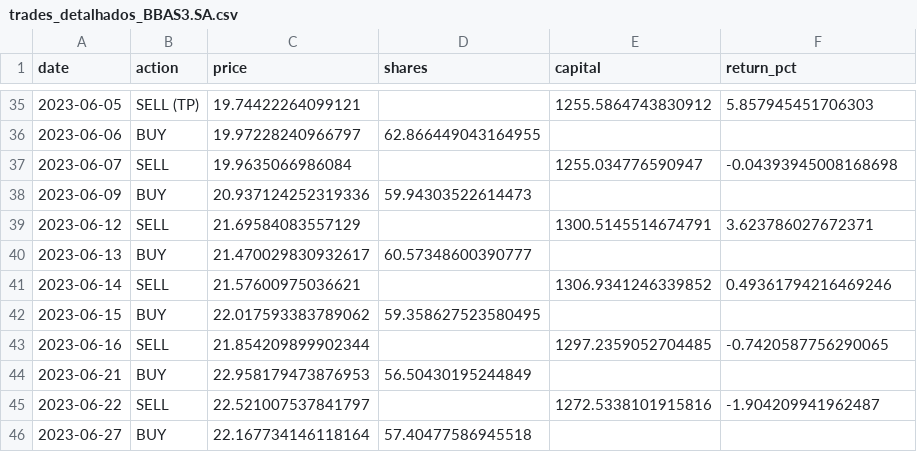
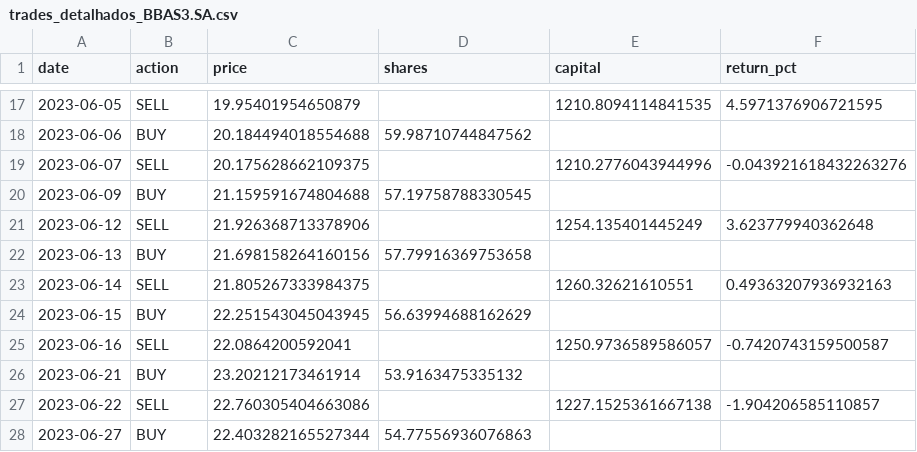
Before and after one commit to CaioSantdev/FinanceNeuralNetwork, a CSV file: LSTM/csv/trades/trades_detalhados_BBAS3.SA.csv, drawn as a sheet; only a part is shown, gaps mark what is left out; the diff covers the shown part only.

```diff
--- a/LSTM/csv/trades/trades_detalhados_BBAS3.SA.csv
+++ b/LSTM/csv/trades/trades_detalhados_BBAS3.SA.csv
@@ -35,12 +17,12 @@ date,action,price,shares,capital,return_pct
-2023-06-05,SELL (TP),19.74422264099121,,1255.5864743830912,5.857945451706303
-2023-06-06,BUY,19.97228240966797,62.866449043164955,,
-2023-06-07,SELL,19.9635066986084,,1255.034776590947,-0.04393945008168698
-2023-06-09,BUY,20.937124252319336,59.94303522614473,,
-2023-06-12,SELL,21.69584083557129,,1300.5145514674791,3.623786027672371
-2023-06-13,BUY,21.470029830932617,60.57348600390777,,
-2023-06-14,SELL,21.57600975036621,,1306.9341246339852,0.49361794216469246
-2023-06-15,BUY,22.017593383789062,59.358627523580495,,
-2023-06-16,SELL,21.854209899902344,,1297.2359052704485,-0.7420587756290065
-2023-06-21,BUY,22.958179473876953,56.50430195244849,,
-2023-06-22,SELL,22.521007537841797,,1272.5338101915816,-1.904209941962487
-2023-06-27,BUY,22.167734146118164,57.40477586945518,,
+2023-06-05,SELL,19.95401954650879,,1210.8094114841535,4.5971376906721595
+2023-06-06,BUY,20.184494018554688,59.98710744847562,,
+2023-06-07,SELL,20.175628662109375,,1210.2776043944996,-0.043921618432263276
+2023-06-09,BUY,21.159591674804688,57.19758788330545,,
+2023-06-12,SELL,21.926368713378906,,1254.135401445249,3.623779940362648
+2023-06-13,BUY,21.698158264160156,57.79916369753658,,
+2023-06-14,SELL,21.805267333984375,,1260.32621610551,0.49363207936932163
+2023-06-15,BUY,22.251543045043945,56.63994688162629,,
+2023-06-16,SELL,22.0864200592041,,1250.9736589586057,-0.7420743159500587
+2023-06-21,BUY,23.20212173461914,53.9163475335132,,
+2023-06-22,SELL,22.760305404663086,,1227.1525361667138,-1.904206585110857
+2023-06-27,BUY,22.403282165527344,54.77556936076863,,
```
Also changed, not shown: 2 added rows, 20 removed rows and 45 edited cells elsewhere in this file, LSTM/csv/trades/resultados_tcc_detalhadosBBAS3.SA.csv, LSTM/csv/trades/resultados_tcc_detalhadosMGLU3.SA.csv, 28 other files.
